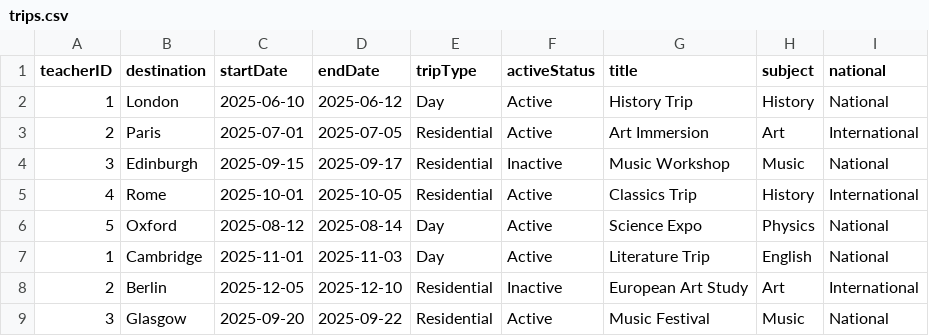
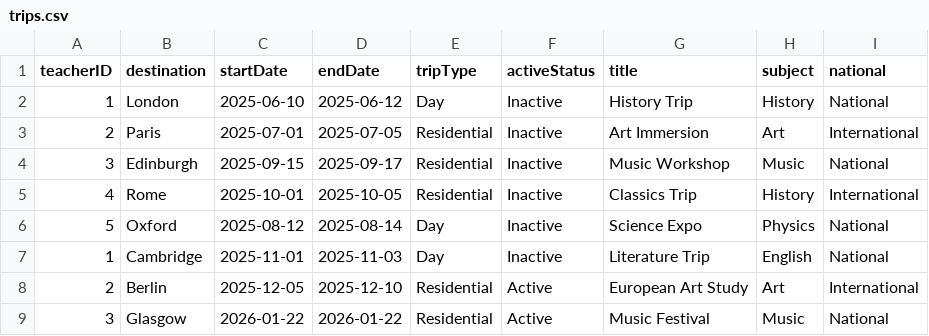
Before and after one commit to tl673/mock-nea, a CSV file: csvFiles/trips.csv, drawn as a sheet.

Commit message:
verification of trip activity

```diff
--- a/csvFiles/trips.csv
+++ b/csvFiles/trips.csv
@@ -1,9 +1,9 @@
 teacherID,destination,startDate,endDate,tripType,activeStatus,title,subject,national
-1,London,2025-06-10,2025-06-12,Day,Active,History Trip,History,National
-2,Paris,2025-07-01,2025-07-05,Residential,Active,Art Immersion,Art,International
+1,London,2025-06-10,2025-06-12,Day,Inactive,History Trip,History,National
+2,Paris,2025-07-01,2025-07-05,Residential,Inactive,Art Immersion,Art,International
 3,Edinburgh,2025-09-15,2025-09-17,Residential,Inactive,Music Workshop,Music,National
-4,Rome,2025-10-01,2025-10-05,Residential,Active,Classics Trip,History,International
-5,Oxford,2025-08-12,2025-08-14,Day,Active,Science Expo,Physics,National
-1,Cambridge,2025-11-01,2025-11-03,Day,Active,Literature Trip,English,National
-2,Berlin,2025-12-05,2025-12-10,Residential,Inactive,European Art Study,Art,International
-3,Glasgow,2025-09-20,2025-09-22,Residential,Active,Music Festival,Music,National
+4,Rome,2025-10-01,2025-10-05,Residential,Inactive,Classics Trip,History,International
+5,Oxford,2025-08-12,2025-08-14,Day,Inactive,Science Expo,Physics,National
+1,Cambridge,2025-11-01,2025-11-03,Day,Inactive,Literature Trip,English,National
+2,Berlin,2025-12-05,2025-12-10,Residential,Active,European Art Study,Art,International
+3,Glasgow,2026-01-22,2026-01-22,Residential,Active,Music Festival,Music,National
```
Also changed, not shown: 4 other files.
